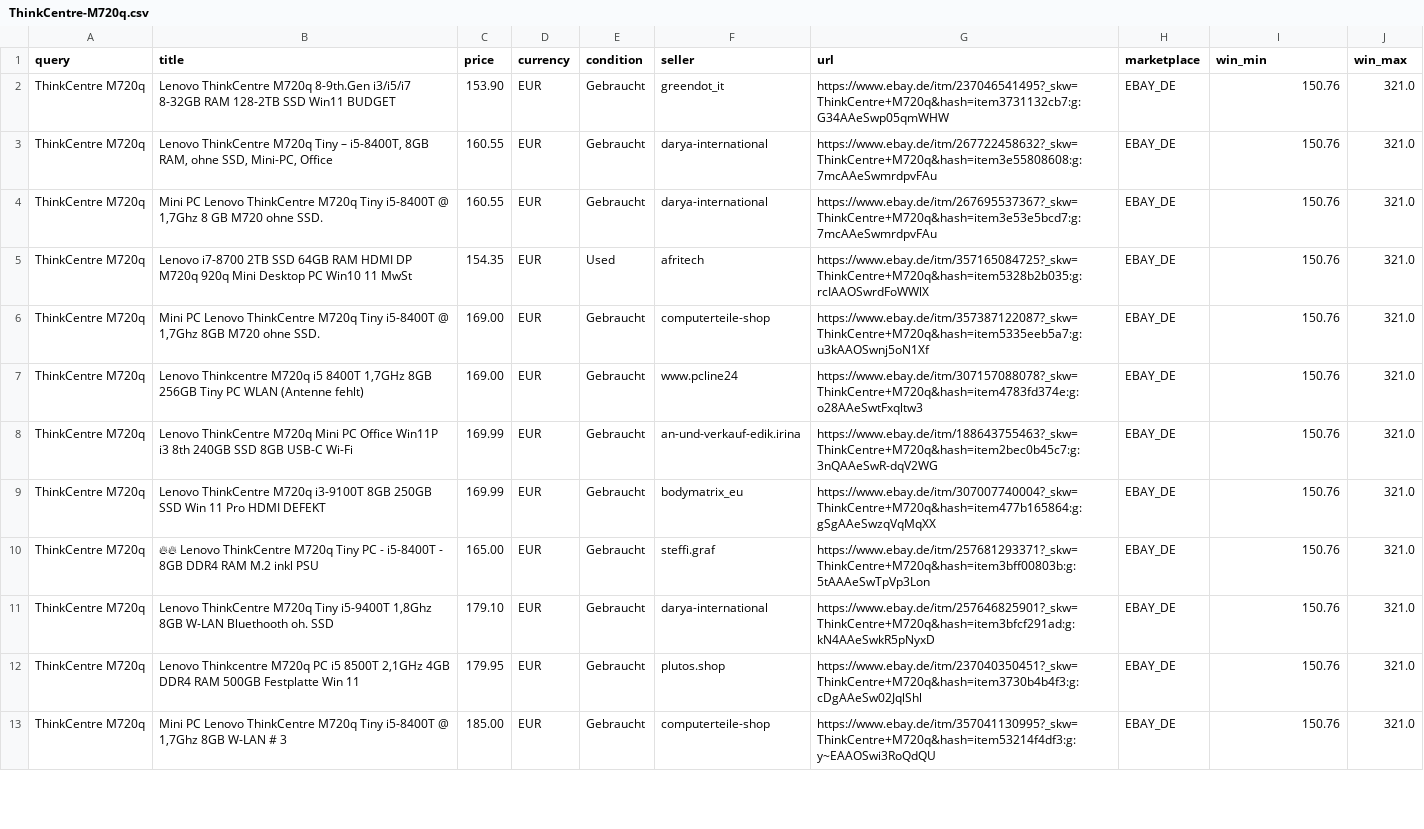
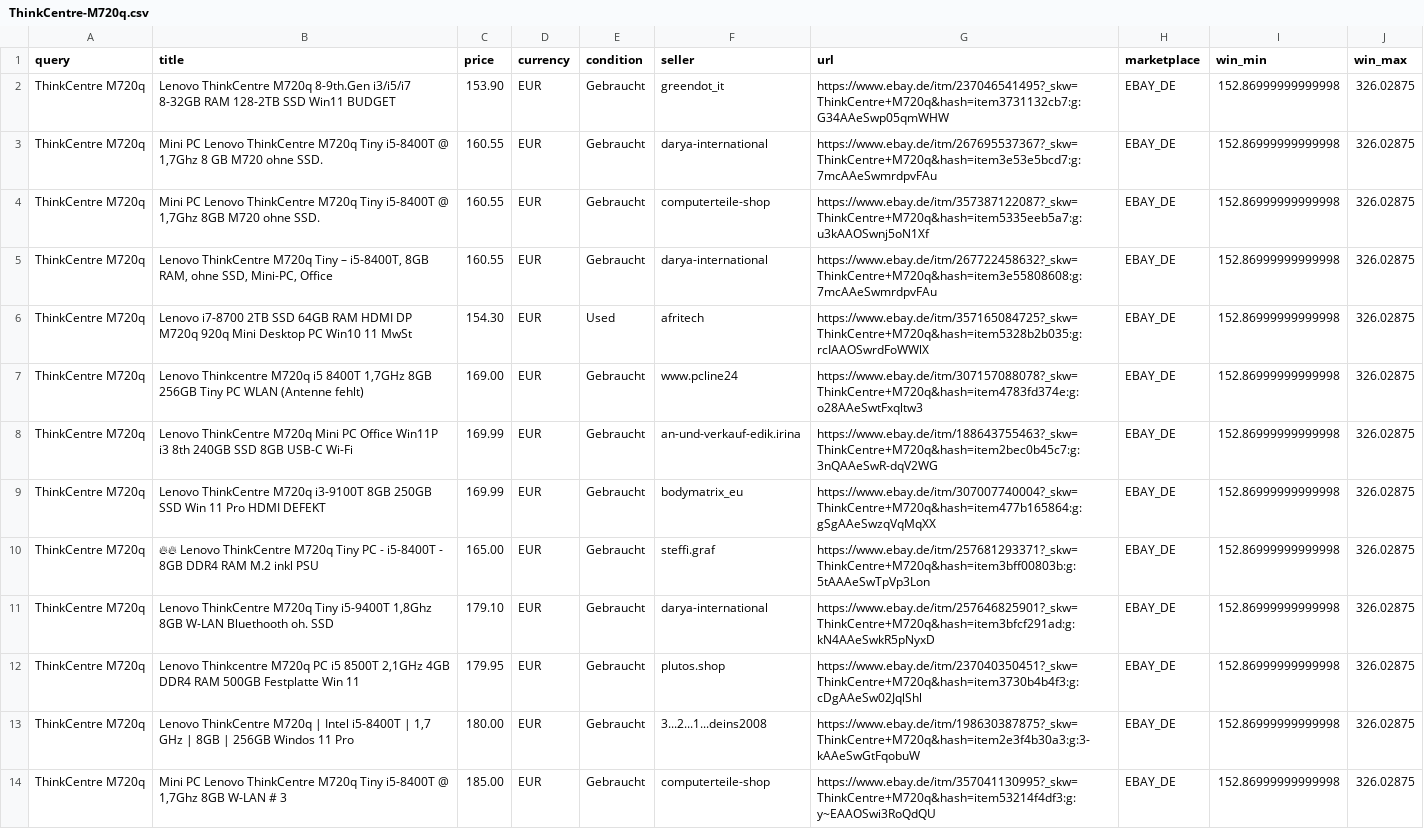
Before and after one commit to aicologne/aic-hardware-deals, a CSV file: site/data/deals/ThinkCentre-M720q.csv, drawn as a sheet; only a part is shown; removed rows and columns are numbered as before the commit, all else as after; the diff covers the shown part only; the diff names each change by its address in the sheet, - before the commit and + after, or states it on an @@ line.

```diff
--- a/site/data/deals/ThinkCentre-M720q.csv
+++ b/site/data/deals/ThinkCentre-M720q.csv
-I2 (win_min): 150.76
+I2 (win_min): 152.86999999999998
-J2 (win_max): 321.0
+J2 (win_max): 326.02875
-row 3: ThinkCentre M720q | Lenovo ThinkCentre M720q Tiny – i5-8400T, 8GB RAM, ohne SSD, Mini-PC, Office | 160.55 | EUR | Gebraucht | darya-international | https://www.ebay.de/itm/267722458632?_skw=ThinkCentre+M720q&hash=item3e55808608:g:7mcAAeSwmrdpvFAu | EBAY_DE | 150.76 | 321.0
-I3 (win_min): 150.76
+I3 (win_min): 152.86999999999998
-J3 (win_max): 321.0
+J3 (win_max): 326.02875
-row 5: ThinkCentre M720q | Lenovo i7-8700 2TB SSD 64GB RAM HDMI DP M720q 920q Mini Desktop PC Win10 11 MwSt | 154.35 | EUR | Used | afritech | https://www.ebay.de/itm/357165084725?_skw=ThinkCentre+M720q&hash=item5328b2b035:g:rcIAAOSwrdFoWWlX | EBAY_DE | 150.76 | 321.0
-C4 (price): 169.00
+C4 (price): 160.55
-I4 (win_min): 150.76
+I4 (win_min): 152.86999999999998
-J4 (win_max): 321.0
+J4 (win_max): 326.02875
+row 5: ThinkCentre M720q | Lenovo ThinkCentre M720q Tiny – i5-8400T, 8GB RAM, ohne SSD, Mini-PC, Office | 160.55 | EUR | Gebraucht | darya-international | https://www.ebay.de/itm/267722458632?_skw=ThinkCentre+M720q&hash=item3e55808608:g:7mcAAeSwmrdpvFAu | EBAY_DE | 152.86999999999998 | 326.02875
+row 6: ThinkCentre M720q | Lenovo i7-8700 2TB SSD 64GB RAM HDMI DP M720q 920q Mini Desktop PC Win10 11 MwSt | 154.30 | EUR | Used | afritech | https://www.ebay.de/itm/357165084725?_skw=ThinkCentre+M720q&hash=item5328b2b035:g:rcIAAOSwrdFoWWlX | EBAY_DE | 152.86999999999998 | 326.02875
-I7:I12 (win_min): 150.76
+I7:I12 (win_min): 152.86999999999998
-J7:J12 (win_max): 321.0
+J7:J12 (win_max): 326.02875
+row 13: ThinkCentre M720q | Lenovo ThinkCentre M720q | Intel i5-8400T | 1,7 GHz | 8GB | 256GB Windos 11 Pro | 180.00 | EUR | Gebraucht | 3...2...1...deins2008 | https://www.ebay.de/itm/198630387875?_skw=ThinkCentre+M720q&hash=item2e3f4b30a3:g:3-kAAeSwGtFqobuW | EBAY_DE | 152.86999999999998 | 326.02875
-I14 (win_min): 150.76
+I14 (win_min): 152.86999999999998
-J14 (win_max): 321.0
+J14 (win_max): 326.02875
```
Also changed, not shown: 1 added row, 2 removed rows and 85 edited cells elsewhere in this file, ebay_deals.csv, site/data/ebay_deals.csv, 38 other files.
